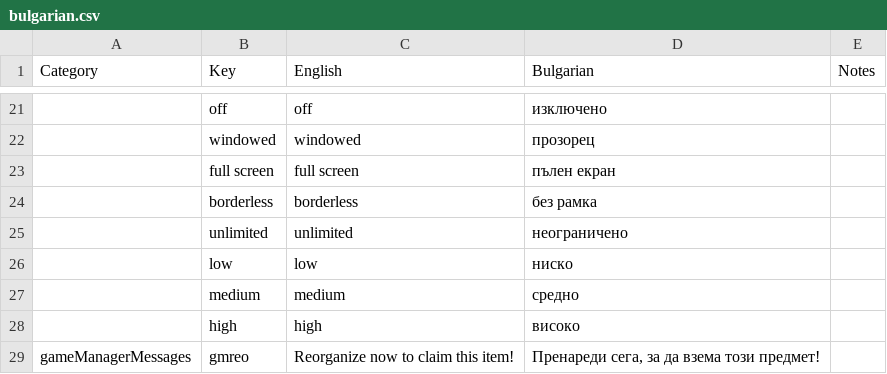
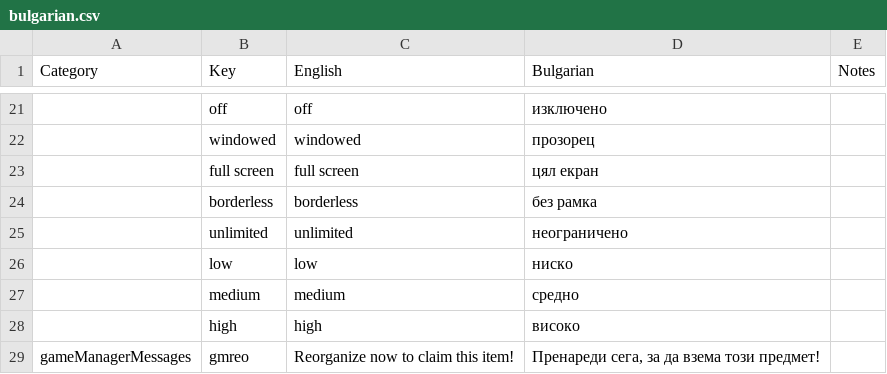
Before and after one commit to the-broken-tile/backpack-hero-bulgarian, a CSV file: bulgarian.csv, drawn as a sheet; only a part is shown, gaps mark what is left out; the diff names each change by its address in the sheet, - before the commit and + after, or states it on an @@ line.

Commit message:
wtf is "пълен екран" :D

```diff
--- a/bulgarian.csv
+++ b/bulgarian.csv
-D23 (Bulgarian): пълен екран
+D23 (Bulgarian): цял екран
```
